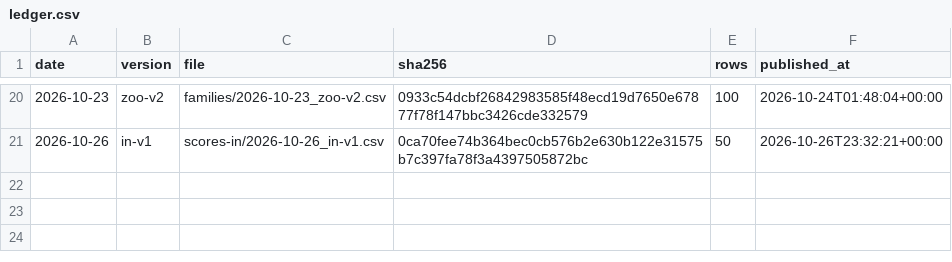
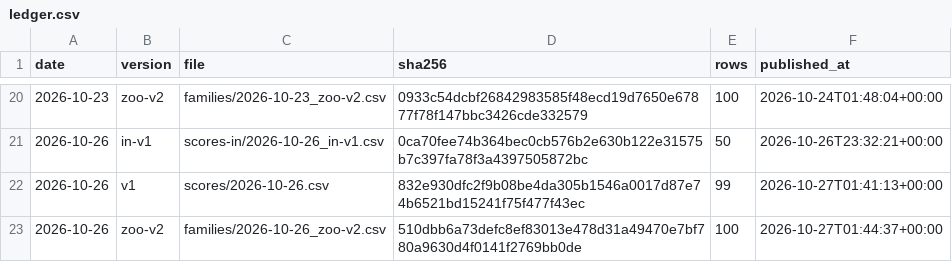
Before and after one commit to quantooox/quantooo, a CSV file: track_record/ledger.csv, drawn as a sheet; only a part is shown, gaps mark what is left out.

Commit message:
Track record update 2026-10-27

```diff
--- a/track_record/ledger.csv
+++ b/track_record/ledger.csv
@@ -21 +21,3 @@ date,version,file,sha256,rows,published_at
 2026-10-26,in-v1,scores-in/2026-10-26_in-v1.csv,0ca70fee74b364bec0cb576b2e630b122e31575b7c397fa78f3a4397505872bc,50,2026-10-26T23:32:21+00:00
+2026-10-26,v1,scores/2026-10-26.csv,832e930dfc2f9b08be4da305b1546a0017d87e74b6521bd15241f75f477f43ec,99,2026-10-27T01:41:13+00:00
+2026-10-26,zoo-v2,families/2026-10-26_zoo-v2.csv,510dbb6a73defc8ef83013e478d31a49470e7bf780a9630d4f0141f2769bb0de,100,2026-10-27T01:44:37+00:00
```
Also changed, not shown: 2 other files.
